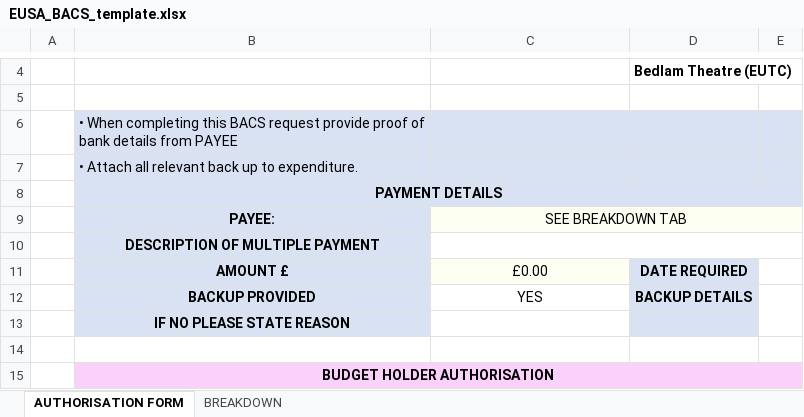
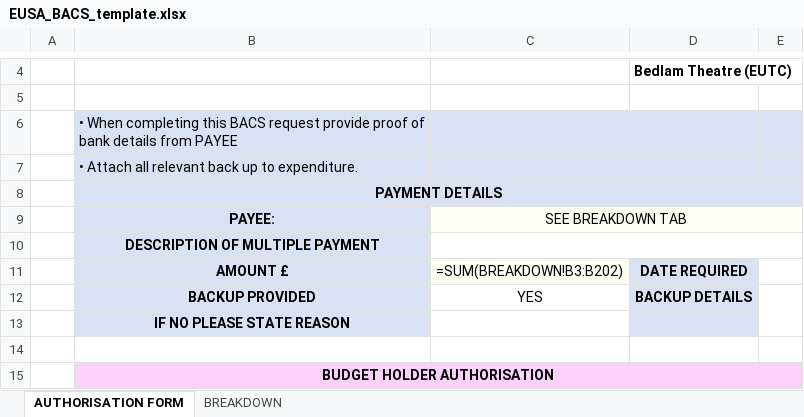
Before and after one commit to EdinburghUniversityTheatreCompany/black_lightning, an Excel workbook: lib/reimbursements/templates/EUSA_BACS_template.xlsx, sheet AUTHORISATION FORM, drawn as a sheet; only a part is shown, gaps mark what is left out; values as stored, in another font and other column widths than the file's, no borders; formulas without a stored value are shown as written; charts and pictures not drawn; the diff names each change by its address in the sheet, - before the commit and + after, or states it on an @@ line.

```diff
--- a/lib/reimbursements/templates/EUSA_BACS_template.xlsx (sheet AUTHORISATION FORM)
+++ b/lib/reimbursements/templates/EUSA_BACS_template.xlsx (sheet AUTHORISATION FORM)
-C11: £0.00
+C11: =SUM(BREAKDOWN!B3:B202)
```
Also changed, not shown: sheet BREAKDOWN, 2 other files.
